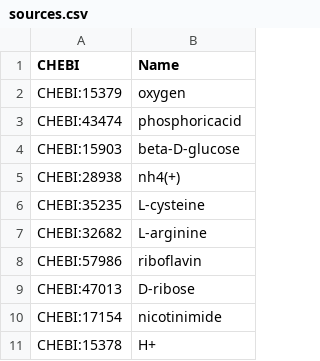
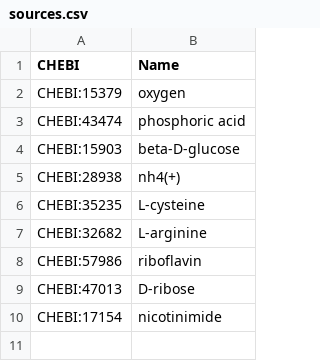
Before and after one commit to HettieC/StaphylococcusAureus, a CSV file: data/model/exchanges/sources.csv, drawn as a sheet.

```diff
--- a/data/model/exchanges/sources.csv
+++ b/data/model/exchanges/sources.csv
@@ -2,3 +2,3 @@ CHEBI,Name
 CHEBI:15379,oxygen
-CHEBI:43474,phosphoricacid
+CHEBI:43474,phosphoric acid
 CHEBI:15903,beta-D-glucose
@@ -10,2 +10 @@ CHEBI:47013,D-ribose
 CHEBI:17154,nicotinimide
-CHEBI:15378,H+
```
Also changed, not shown: data/model/reactions/gapfilling_reactions.csv, data/model/reactions/metabolic_reactions.csv, 14 other files.
